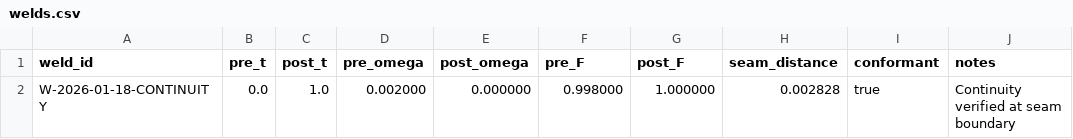
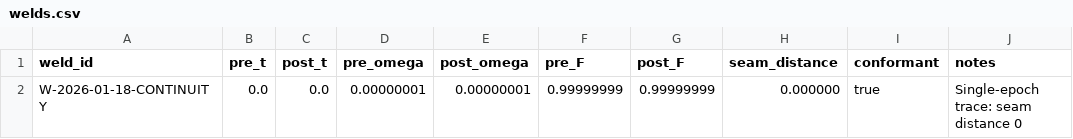
Before and after one commit to calebpruett927/GENERATIVE-COLLAPSE-DYNAMICS, a CSV file: outputs/welds.csv, drawn as a sheet.

Commit message:
Normalize root outputs from trace

```diff
--- a/outputs/welds.csv
+++ b/outputs/welds.csv
@@ -1,2 +1,2 @@
 weld_id,pre_t,post_t,pre_omega,post_omega,pre_F,post_F,seam_distance,conformant,notes
-W-2026-01-18-CONTINUITY,0.0,1.0,0.002000,0.000000,0.998000,1.000000,0.002828,true,"Continuity verified at seam boundary"
+W-2026-01-18-CONTINUITY,0.0,0.0,0.00000001,0.00000001,0.99999999,0.99999999,0.000000,true,"Single-epoch trace: seam distance 0"
```
Also changed, not shown: 3 other files.
